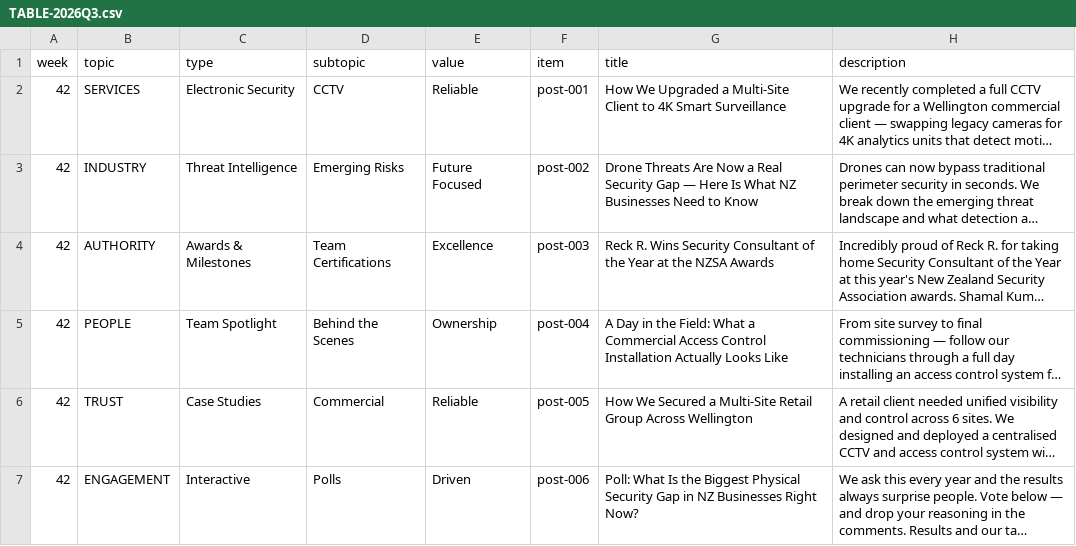
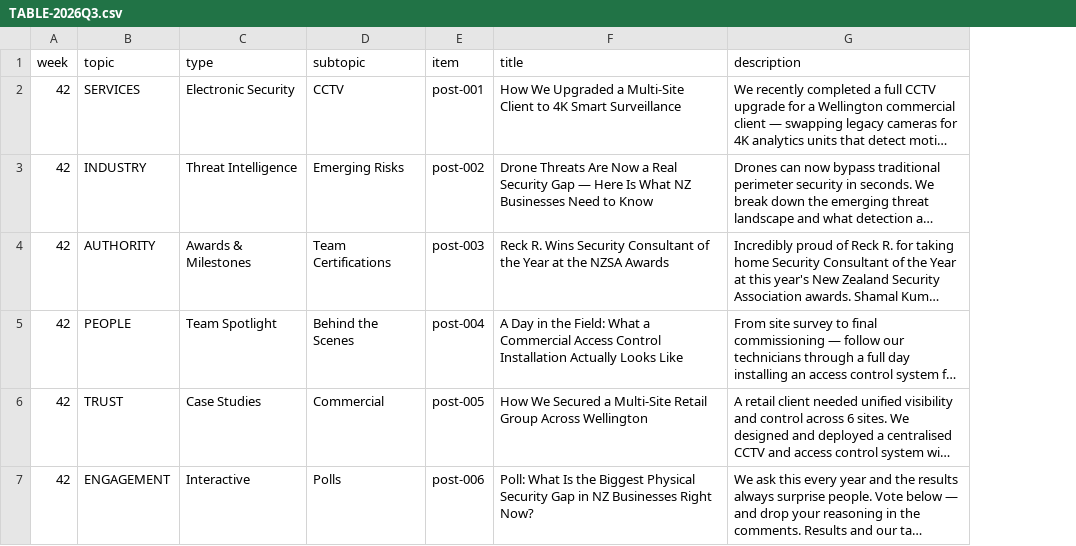
Before and after one commit to jayreck996/md-redwolf, a CSV file: SHOULD/TABLE-2026Q3.csv, drawn as a sheet; only a part is shown; long unchanged cells end in …; the diff covers the shown part only; the diff names each change by its address in the sheet, - before the commit and + after, or states it on an @@ line.

```diff
--- a/SHOULD/TABLE-2026Q3.csv
+++ b/SHOULD/TABLE-2026Q3.csv
-column E (value), rows 2-7: Reliable | Future Focused | Excellence | Ownership | Reliable | Driven
```
Also changed, not shown: 8 edited cells elsewhere in this file, 2 other files.
